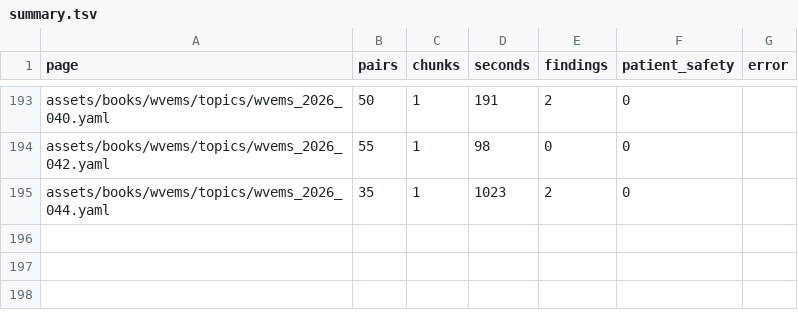
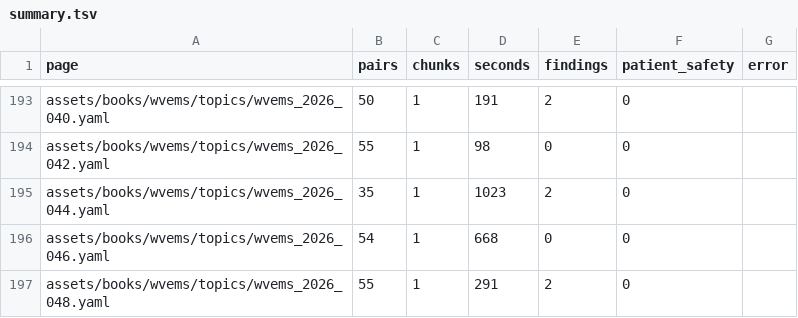
Before and after one commit to fhir-fli/orbweaver, a TSV file: tool/l10n/second_read/summary.tsv, drawn as a sheet; only a part is shown, gaps mark what is left out; the diff names each change by its address in the sheet, - before the commit and + after, or states it on an @@ line.

```diff
--- a/tool/l10n/second_read/summary.tsv
+++ b/tool/l10n/second_read/summary.tsv
+row 196: assets/books/wvems/topics/wvems_2026_046.yaml | 54 | 1 | 668 | 0 | 0
+row 197: assets/books/wvems/topics/wvems_2026_048.yaml | 55 | 1 | 291 | 2 | 0
```
Also changed, not shown: tool/l10n/es_progress.tsv, 6 other files.
